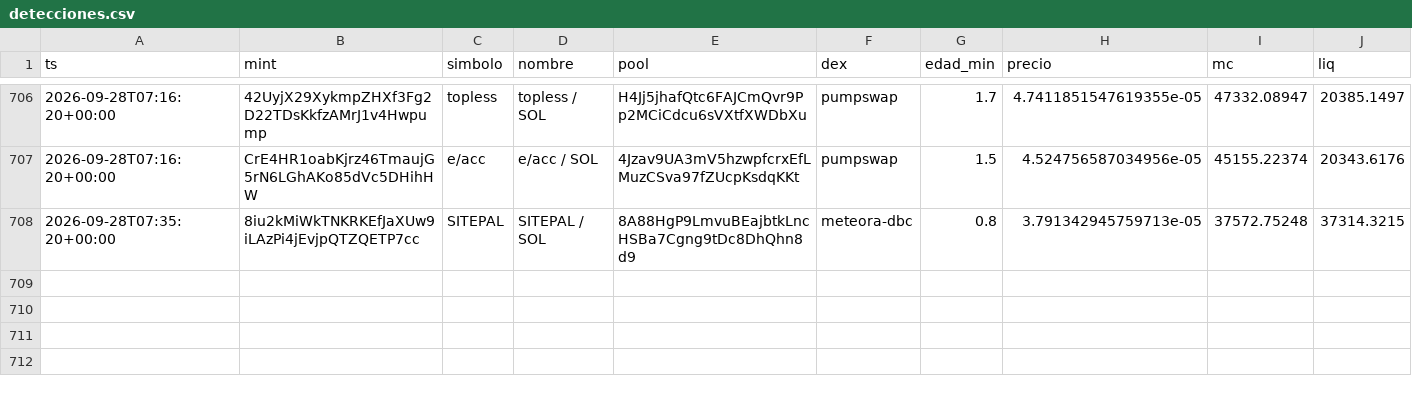
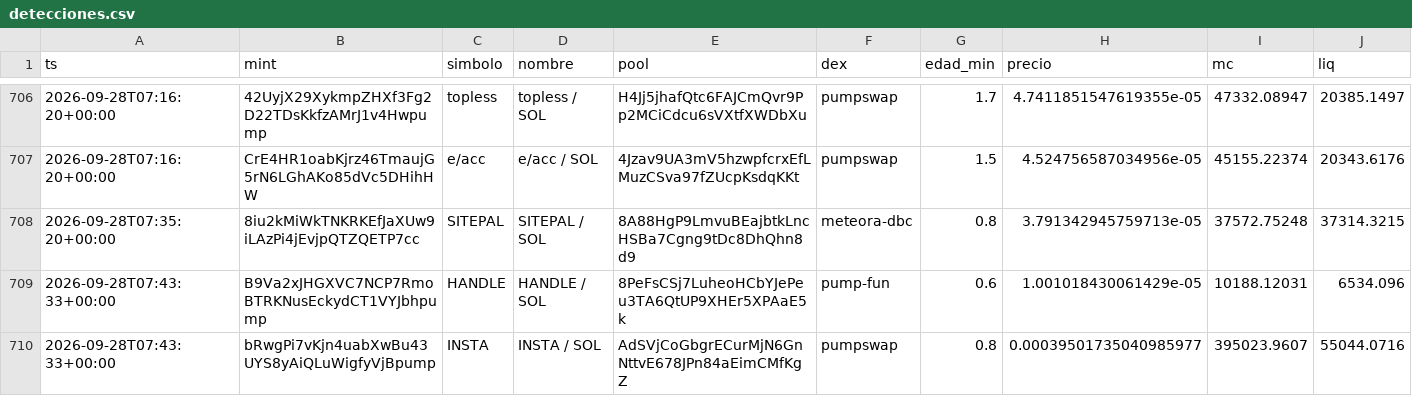
Before and after one commit to eriphelo15/An-lisis-cuantitativo, a CSV file: detecciones.csv, drawn as a sheet; only a part is shown, gaps mark what is left out; rows hold the shown columns only; the diff names each change by its address in the sheet, - before the commit and + after, or states it on an @@ line.

```diff
--- a/detecciones.csv
+++ b/detecciones.csv
+row 709: 2026-09-28T07:43:33+00:00 | B9Va2xJHGXVC7NCP7RmoBTRKNusEckydCT1VYJbhpump | HANDLE | HANDLE / SOL | 8PeFsCSj7LuheoHCbYJePeu3TA6QtUP9XHEr5XPAaE5k | pump-fun | 0.6 | 1.001018430061429e-05 | 10188.12031 | 6534.096
+row 710: 2026-09-28T07:43:33+00:00 | bRwgPi7vKjn4uabXwBu43UYS8yAiQLuWigfyVjBpump | INSTA | INSTA / SOL | AdSVjCoGbgrECurMjN6GnNttvE678JPn84aEimCMfKgZ | pumpswap | 0.8 | 0.00039501735040985977 | 395023.9607 | 55044.0716
```
Also changed, not shown: alertas.csv, seguimiento.csv, 2 other files.
